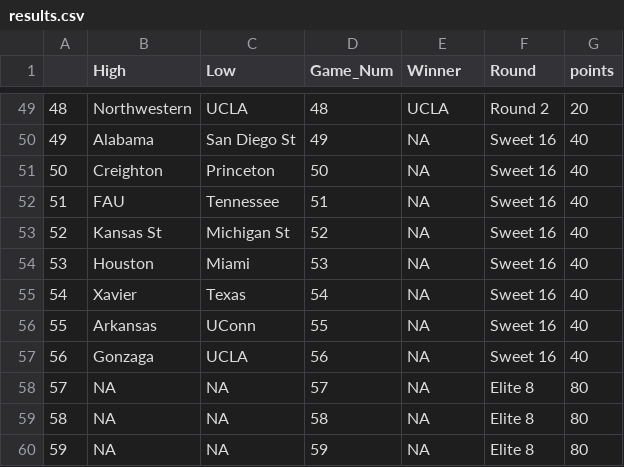
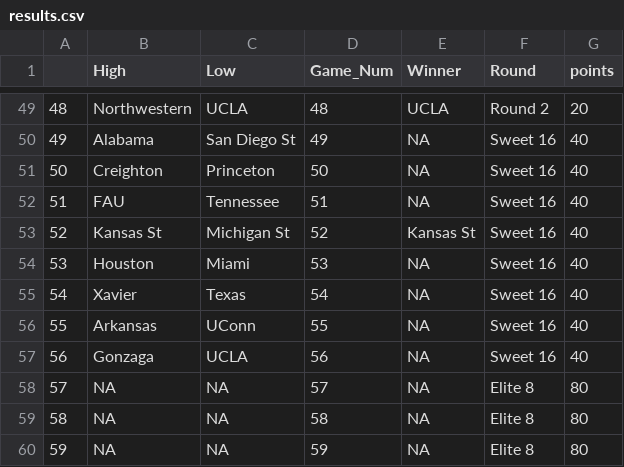
Before and after one commit to dteuscher1/MMResults, a CSV file: results.csv, drawn as a sheet; only a part is shown, gaps mark what is left out.

Commit message:
Update results.csv

```diff
--- a/results.csv
+++ b/results.csv
@@ -52,3 +52,3 @@
 51,FAU,Tennessee,51,NA,Sweet 16,40
-52,Kansas St,Michigan St,52,NA,Sweet 16,40
+52,Kansas St,Michigan St,52,Kansas St,Sweet 16,40
 53,Houston,Miami,53,NA,Sweet 16,40
```
